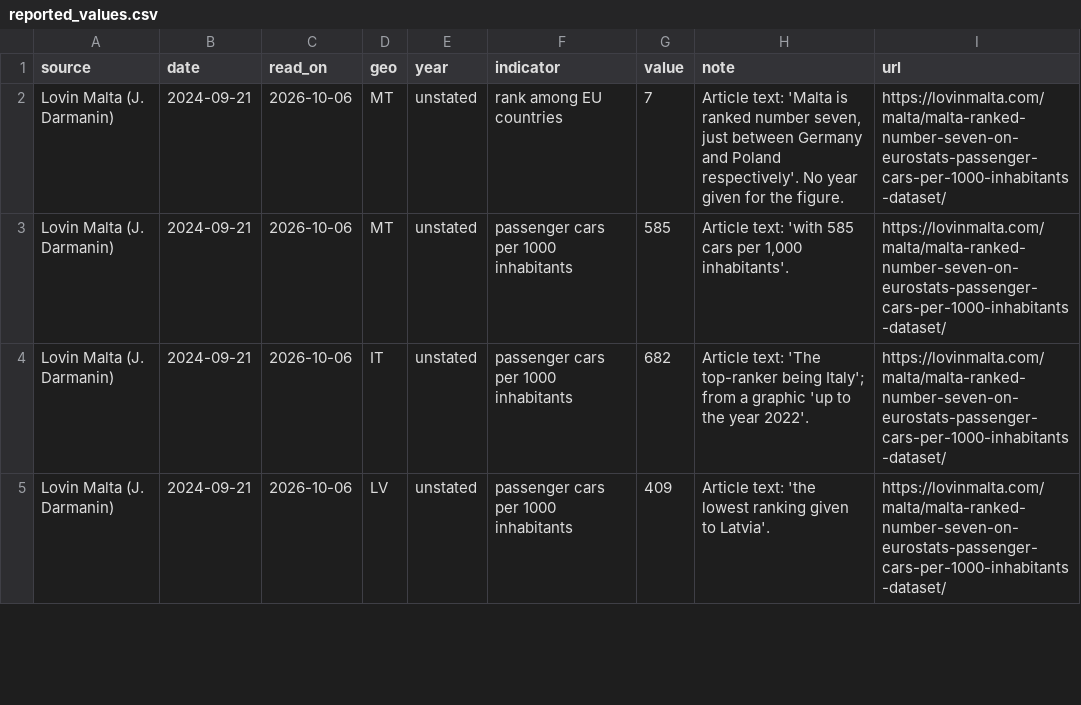
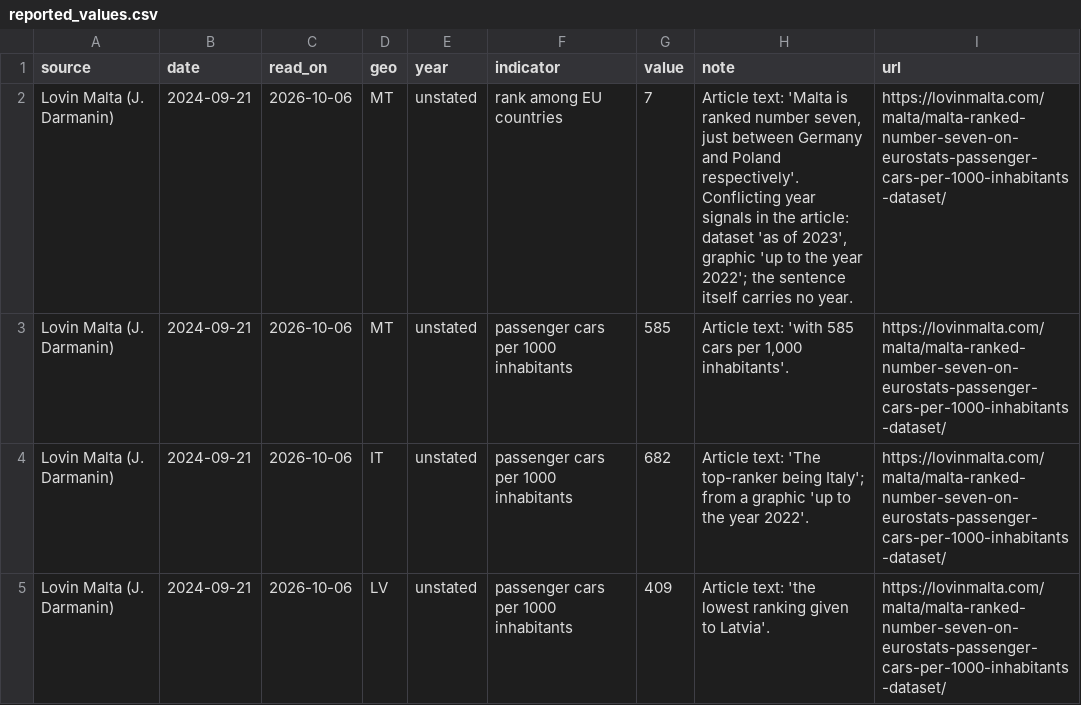
Before and after one commit to leandergrech/Mizien, a CSV file: data/cc-075/reported_values.csv, drawn as a sheet; only a part is shown.

```diff
--- a/data/cc-075/reported_values.csv
+++ b/data/cc-075/reported_values.csv
@@ -1,3 +1,3 @@
 source,date,read_on,geo,year,indicator,value,note,url
-Lovin Malta (J. Darmanin),2024-09-21,2026-10-06,MT,unstated,rank among EU countries,7,"Article text: 'Malta is ranked number seven, just between Germany and Poland respectively'. No year given for the figure.",https://lovinmalta.com/malta/malta-ranked-number-seven-on-eurostats-passenger-cars-per-1000-inhabitants-dataset/
+Lovin Malta (J. Darmanin),2024-09-21,2026-10-06,MT,unstated,rank among EU countries,7,"Article text: 'Malta is ranked number seven, just between Germany and Poland respectively'. Conflicting year signals in the article: dataset 'as of 2023', graphic 'up to the year 2022'; the sentence itself carries no year.",https://lovinmalta.com/malta/malta-ranked-number-seven-on-eurostats-passenger-cars-per-1000-inhabitants-dataset/
 Lovin Malta (J. Darmanin),2024-09-21,2026-10-06,MT,unstated,passenger cars per 1000 inhabitants,585,"Article text: 'with 585 cars per 1,000 inhabitants'.",https://lovinmalta.com/malta/malta-ranked-number-seven-on-eurostats-passenger-cars-per-1000-inhabitants-dataset/
```
Also changed, not shown: data/cc-075/checks.csv, 8 other files.
